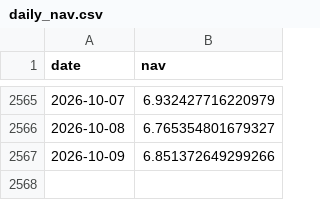
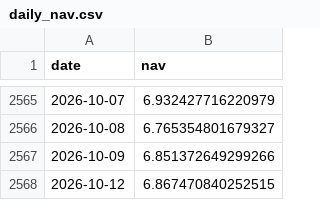
Before and after one commit to harpritdhanoa/indianmidcapcheetah, a CSV file: daily_nav.csv, drawn as a sheet; only a part is shown, gaps mark what is left out; the diff names each change by its address in the sheet, - before the commit and + after, or states it on an @@ line.

```diff
--- a/daily_nav.csv
+++ b/daily_nav.csv
+row 2568: 2026-10-12 | 6.867470840252515
```
Also changed, not shown: 6 other files.
